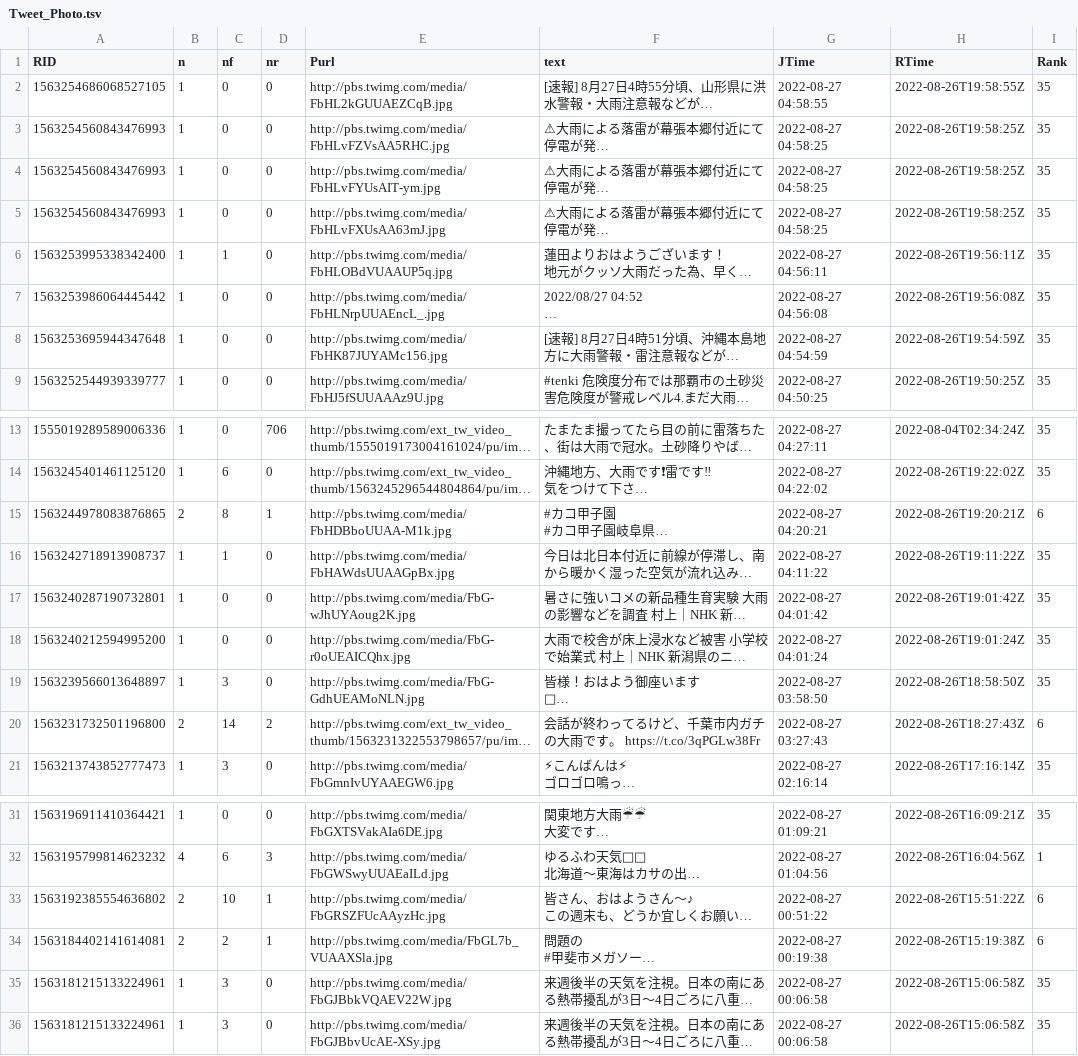
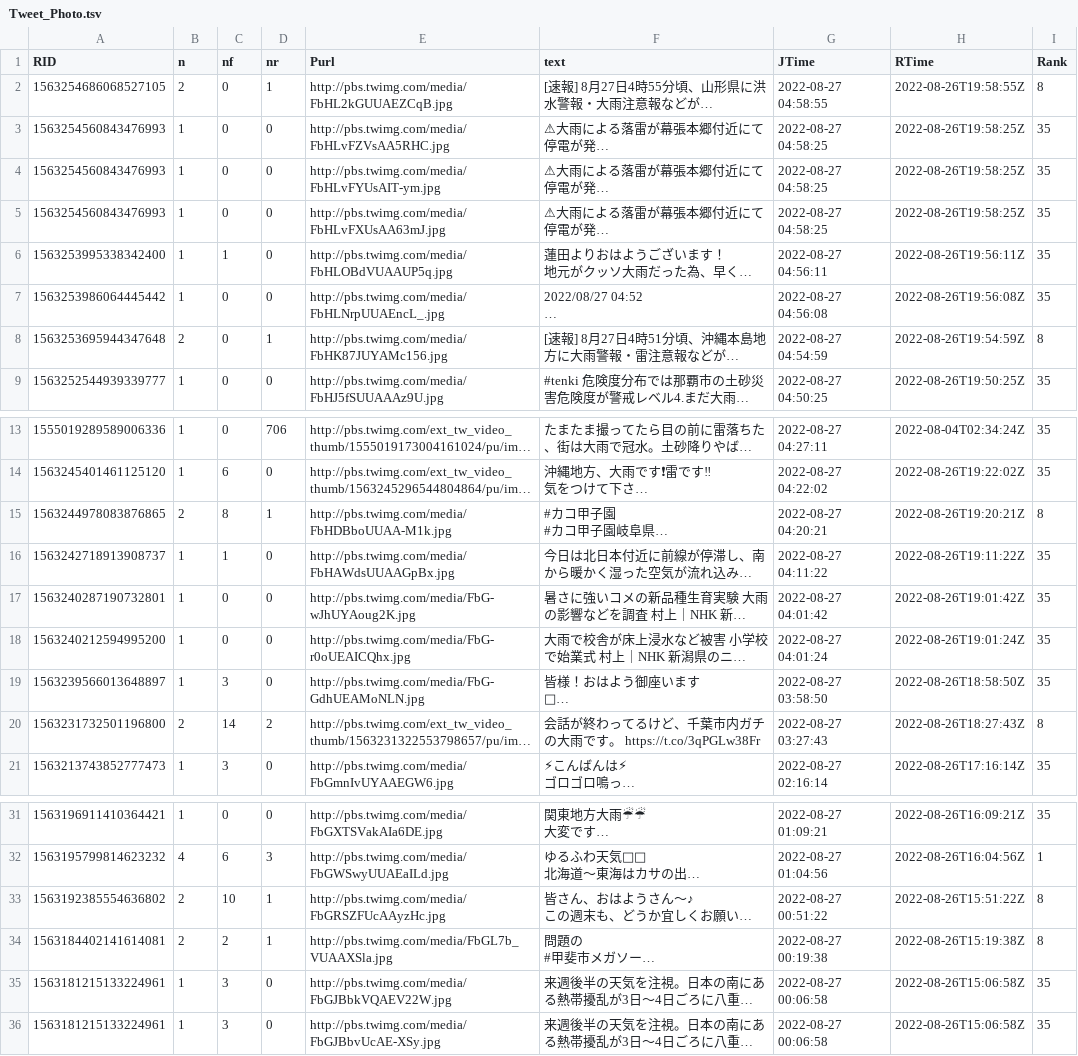
Before and after one commit to syamada93/RTweet_2022_HR, a TSV file: Tweet_Photo.tsv, drawn as a sheet; only a part is shown, gaps mark what is left out; long unchanged cells end in …; the diff names each change by its address in the sheet, - before the commit and + after, or states it on an @@ line.

```diff
--- a/Tweet_Photo.tsv
+++ b/Tweet_Photo.tsv
-B2 (n): 1
+B2 (n): 2
-D2 (nr): 0
+D2 (nr): 1
-I2 (Rank): 35
+I2 (Rank): 8
-B8 (n): 1
+B8 (n): 2
-D8 (nr): 0
+D8 (nr): 1
-I8 (Rank): 35
+I8 (Rank): 8
-I15 (Rank): 6
+I15 (Rank): 8
-I20 (Rank): 6
+I20 (Rank): 8
-I33:I34 (Rank): 6
+I33:I34 (Rank): 8
```
Also changed, not shown: 1 other file.
